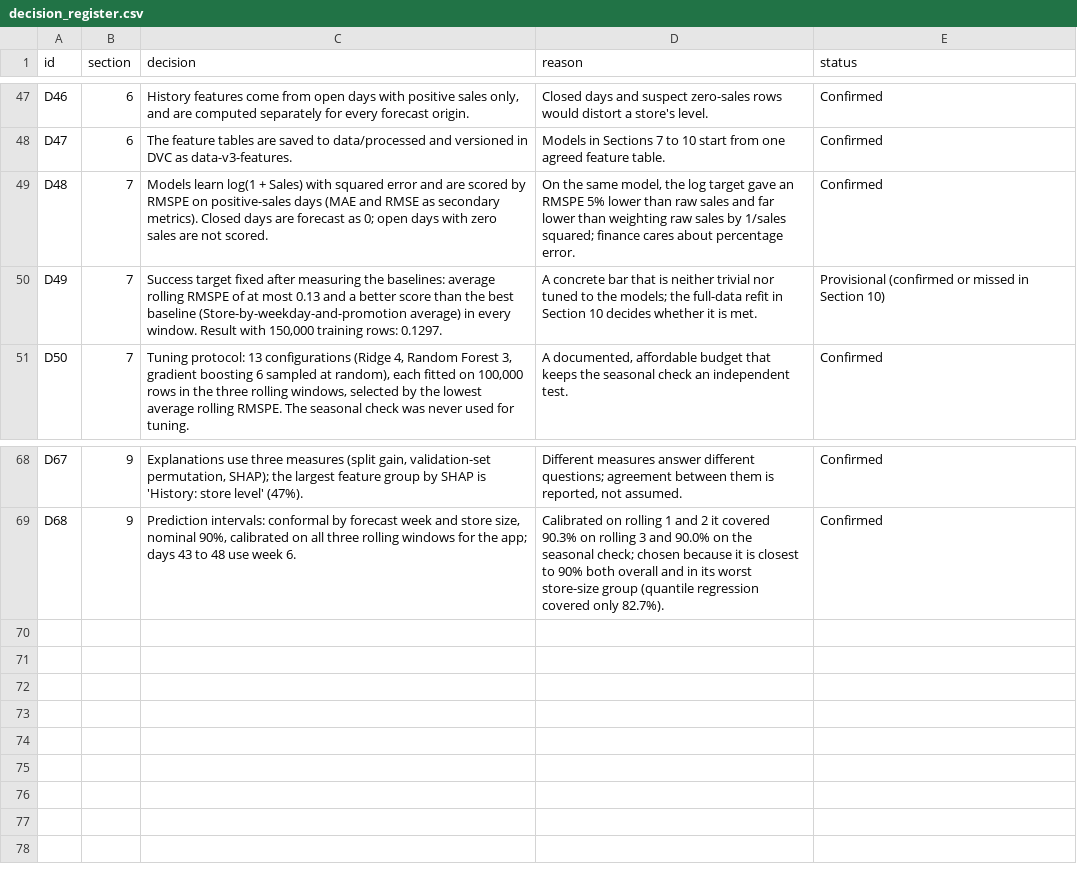
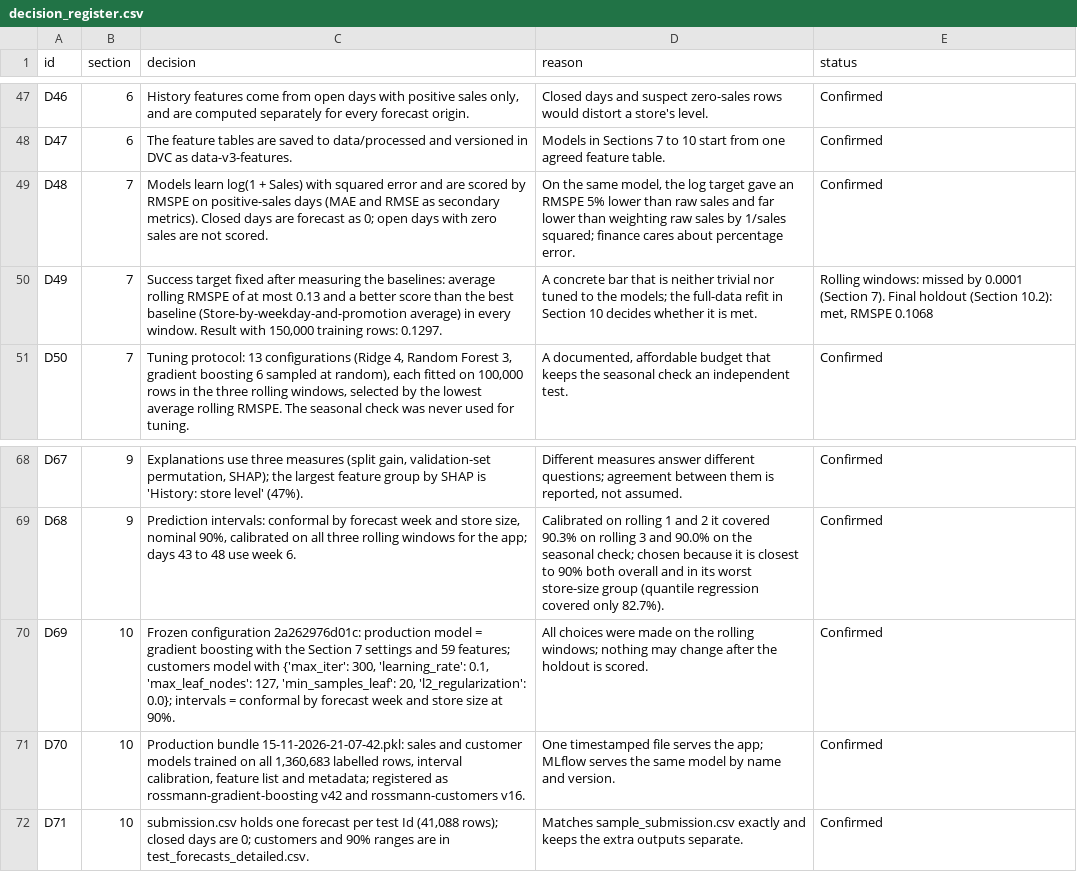
Before and after one commit to srishkyra/NEXTHIKES-IT-SOLUTIONS-Pvt.-Ltd.---PROJECT-6, a CSV file: outputs/decision_register.csv, drawn as a sheet; only a part is shown, gaps mark what is left out.

Commit message:
Section 10: final holdout, refit, timestamped bundle, MLflow inference and submission

```diff
--- a/outputs/decision_register.csv
+++ b/outputs/decision_register.csv
@@ -49,3 +49,3 @@ D47,6,The feature tables are saved to data/processed and versioned in DVC as dat
 D48,7,Models learn log(1 + Sales) with squared error and are scored by RMSPE on positive-sales days (MAE and RMSE as secondary metrics). Closed days are forecast as 0; open days with zero sales are not scored.,"On the same model, the log target gave an RMSPE 5% lower than raw sales and far lower than weighting raw sales by 1/sales squared; finance cares about percentage error.",Confirmed
-D49,7,"Success target fixed after measuring the baselines: average rolling RMSPE of at most 0.13 and a better score than the best baseline (Store-by-weekday-and-promotion average) in every window. Result with 150,000 training rows: 0.1297.",A concrete bar that is neither trivial nor tuned to the models; the full-data refit in Section 10 decides whether it is met.,Provisional (confirmed or missed in Section 10)
+D49,7,"Success target fixed after measuring the baselines: average rolling RMSPE of at most 0.13 and a better score than the best baseline (Store-by-weekday-and-promotion average) in every window. Result with 150,000 training rows: 0.1297.",A concrete bar that is neither trivial nor tuned to the models; the full-data refit in Section 10 decides whether it is met.,"Rolling windows: missed by 0.0001 (Section 7). Final holdout (Section 10.2): met, RMSPE 0.1068"
 D50,7,"Tuning protocol: 13 configurations (Ridge 4, Random Forest 3, gradient boosting 6 sampled at random), each fitted on 100,000 rows in the three rolling windows, selected by the lowest average rolling RMSPE. The seasonal check was never used for tuning.","A documented, affordable budget that keeps the seasonal check an independent test.",Confirmed
@@ -69 +69,4 @@ D67,9,"Explanations use three measures (split gain, validation-set permutation,
 D68,9,"Prediction intervals: conformal by forecast week and store size, nominal 90%, calibrated on all three rolling windows for the app; days 43 to 48 use week 6.",Calibrated on rolling 1 and 2 it covered 90.3% on rolling 3 and 90.0% on the seasonal check; chosen because it is closest to 90% both overall and in its worst store-size group (quantile regression covered only 82.7%).,Confirmed
+D69,10,"Frozen configuration 2a262976d01c: production model = gradient boosting with the Section 7 settings and 59 features; customers model with {'max_iter': 300, 'learning_rate': 0.1, 'max_leaf_nodes': 127, 'min_samples_leaf': 20, 'l2_regularization': 0.0}; intervals = conformal by forecast week and store size at 90%.",All choices were made on the rolling windows; nothing may change after the holdout is scored.,Confirmed
+D70,10,"Production bundle 15-11-2026-21-07-42.pkl: sales and customer models trained on all 1,360,683 labelled rows, interval calibration, feature list and metadata; registered as rossmann-gradient-boosting v42 and rossmann-customers v16.",One timestamped file serves the app; MLflow serves the same model by name and version.,Confirmed
+D71,10,"submission.csv holds one forecast per test Id (41,088 rows); closed days are 0; customers and 90% ranges are in test_forecasts_detailed.csv.",Matches sample_submission.csv exactly and keeps the extra outputs separate.,Confirmed
```
Also changed, not shown: outputs/table_index.csv, outputs/tables/table_10_08_the_timestamped_model_bundle.csv, 9 other files.
